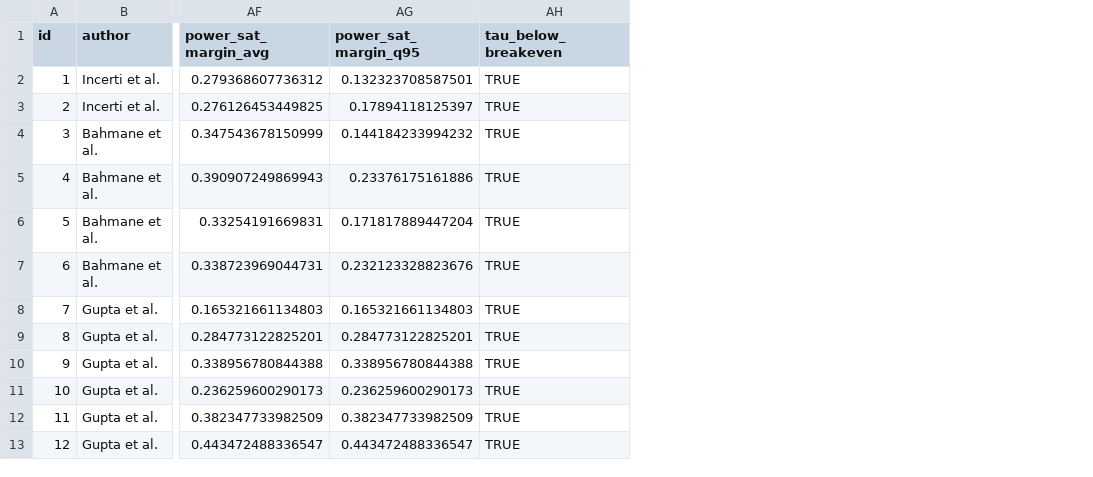
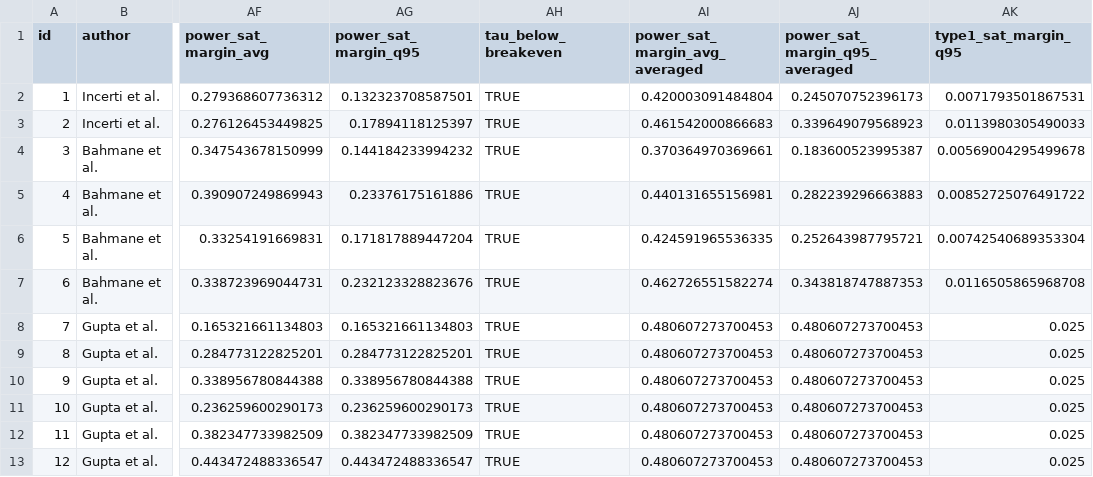
Before and after one commit to gosukehommaEX/satrct, a CSV file: inst/scripts/results/data/table3_empirical_bias.csv, drawn as a sheet; only a part is shown, gaps mark what is left out; the diff names each change by its address in the sheet, - before the commit and + after, or states it on an @@ line.

Commit message:
Add averaged power under bias margins to Table 4 and margin tables S4-S5; renumber validation table to S6

```diff
--- a/inst/scripts/results/data/table3_empirical_bias.csv
+++ b/inst/scripts/results/data/table3_empirical_bias.csv
+column AI (power_sat_margin_avg_averaged), rows 2-13: 0.420003091484804 | 0.461542000866683 | 0.370364970369661 | 0.440131655156981 | 0.424591965536335 | 0.462726551582274 | 0.480607273700453 | 0.480607273700453 | 0.480607273700453 | 0.480607273700453 | 0.480607273700453 | 0.480607273700453
+column AJ (power_sat_margin_q95_averaged), rows 2-13: 0.245070752396173 | 0.339649079568923 | 0.183600523995387 | 0.282239296663883 | 0.252643987795721 | 0.343818747887353 | 0.480607273700453 | 0.480607273700453 | 0.480607273700453 | 0.480607273700453 | 0.480607273700453 | 0.480607273700453
+column AK (type1_sat_margin_q95), rows 2-13: 0.0071793501867531 | 0.0113980305490033 | 0.00569004295499678 | 0.00852725076491722 | 0.00742540689353304 | 0.0116505865968708 | 0.025 | 0.025 | 0.025 | 0.025 | 0.025 | 0.025
```
Also changed, not shown: inst/scripts/results/copy_log.csv, 16 other files.
